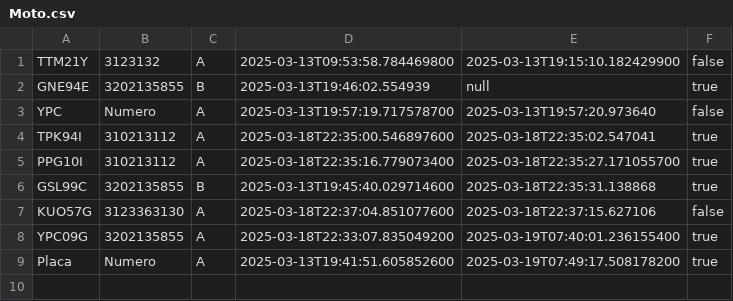
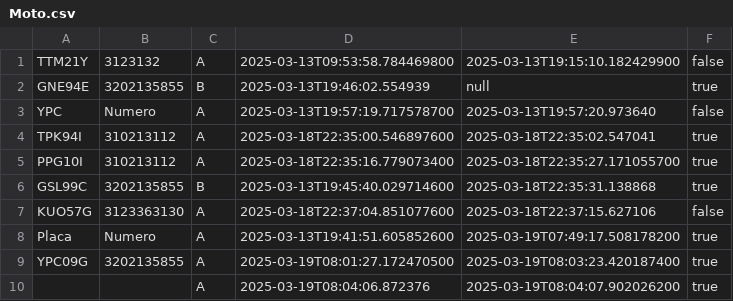
Before and after one commit to jesusBeltran79/ParqueaderoPROG, a CSV file: data/Moto.csv, drawn as a sheet.

```diff
--- a/data/Moto.csv
+++ b/data/Moto.csv
@@ -7,3 +7,4 @@ GSL99C;3202135855;B;2025-03-13T19:45:40.029714600;2025-03-18T22:35:31.138868;tru
 KUO57G;3123363130;A;2025-03-18T22:37:04.851077600;2025-03-18T22:37:15.627106;false;
-YPC09G;3202135855;A;2025-03-18T22:33:07.835049200;2025-03-19T07:40:01.236155400;true;
 Placa;Numero;A;2025-03-13T19:41:51.605852600;2025-03-19T07:49:17.508178200;true;
+YPC09G;3202135855;A;2025-03-19T08:01:27.172470500;2025-03-19T08:03:23.420187400;true;
+;;A;2025-03-19T08:04:06.872376;2025-03-19T08:04:07.902026200;true;
```
Also changed, not shown: data/ContadorDiario.csv, data/MetodoPago.csv, 5 other files.
